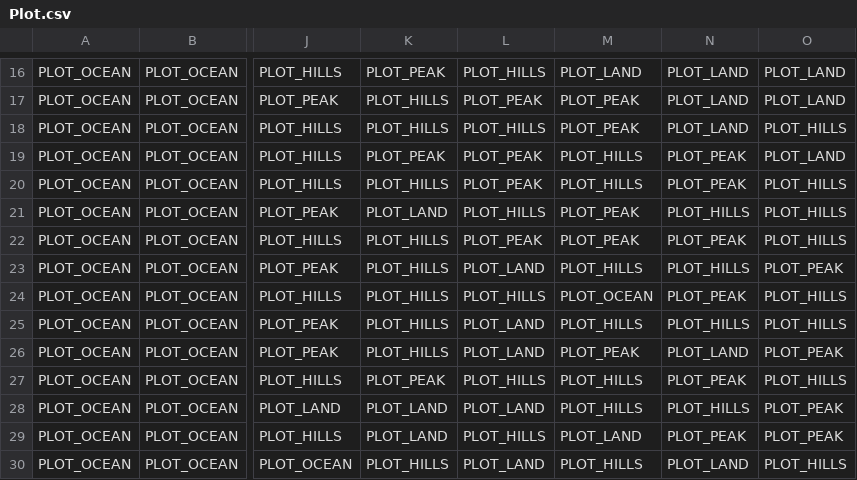
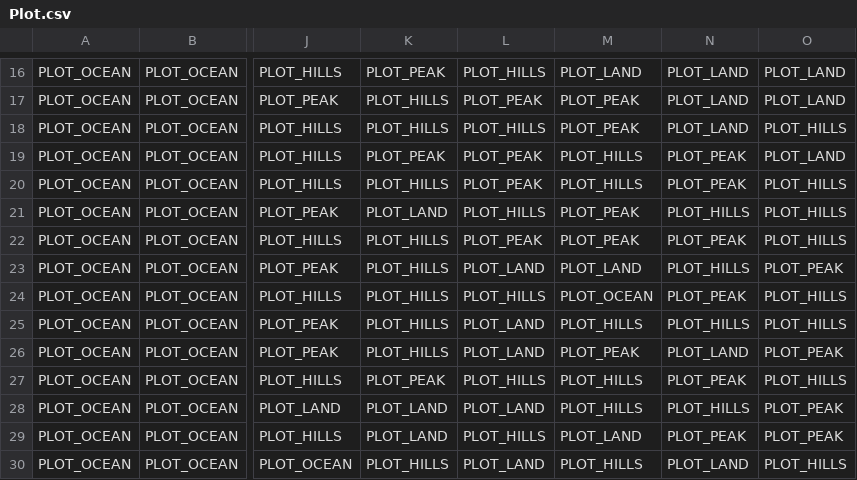
Before and after one commit to dguenms/Dawn-of-Civilization, a CSV file: Assets/Maps/Earth/Plot.csv, drawn as a sheet; only a part is shown, gaps mark what is left out; the diff names each change by its address in the sheet, - before the commit and + after, or states it on an @@ line.

```diff
--- a/Assets/Maps/Earth/Plot.csv
+++ b/Assets/Maps/Earth/Plot.csv
-M23: PLOT_HILLS
+M23: PLOT_LAND
```
Also changed, not shown: Assets/Maps/Earth/Bonus.csv, Assets/Maps/Earth/Continent.csv, 7 other files.
